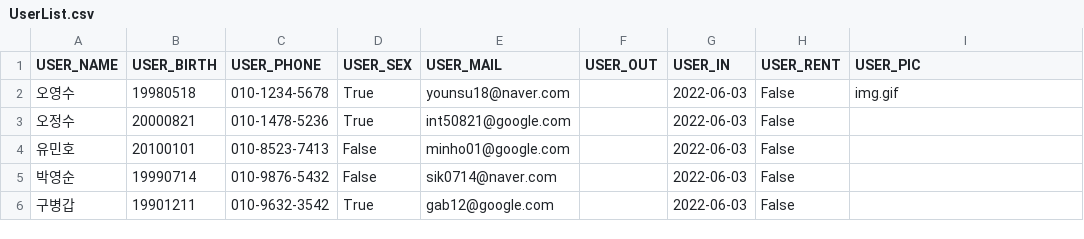
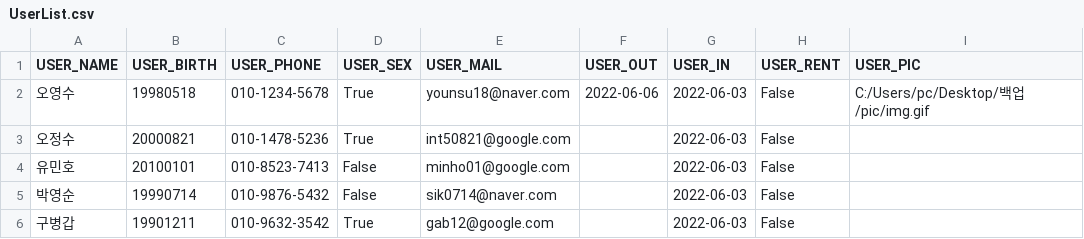
Before and after one commit to bomingming/Library-Management, a CSV file: UserList.csv, drawn as a sheet.

```diff
--- a/UserList.csv
+++ b/UserList.csv
@@ -1,3 +1,3 @@
 USER_NAME,USER_BIRTH,USER_PHONE,USER_SEX,USER_MAIL,USER_OUT,USER_IN,USER_RENT,USER_PIC
-오영수,19980518,010-1234-5678,True,younsu18@naver.com,,2022-06-03,False,img.gif
+오영수,19980518,010-1234-5678,True,younsu18@naver.com,2022-06-06,2022-06-03,False,C:/Users/pc/Desktop/백업/pic/img.gif
 오정수,20000821,010-1478-5236,True,int50821@google.com,,2022-06-03,False,
```
Also changed, not shown: 2 other files.
